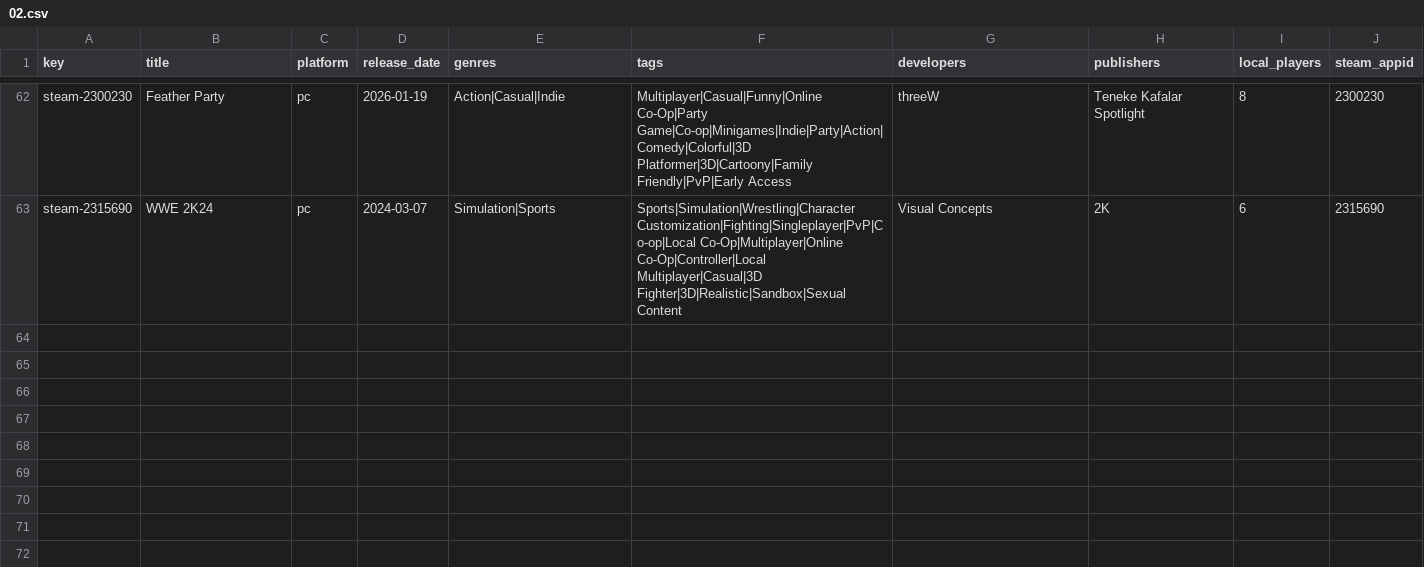
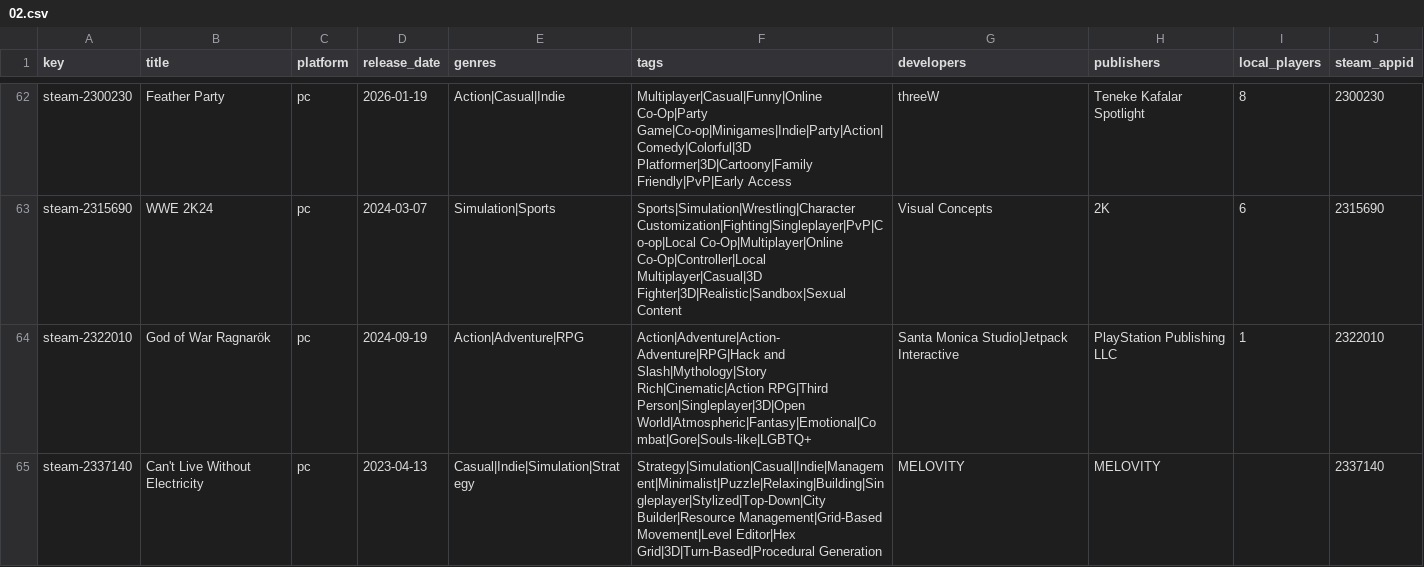
Before and after one commit to jeremybris/PlayOut-metadata, a CSV file: data/steam/02.csv, drawn as a sheet; only a part is shown, gaps mark what is left out; the diff names each change by its address in the sheet, - before the commit and + after, or states it on an @@ line.

```diff
--- a/data/steam/02.csv
+++ b/data/steam/02.csv
+row 64: steam-2322010 | God of War Ragnarök | pc | 2024-09-19 | Action|Adventure|RPG | Action|Adventure|Action-Adventure|RPG|Hack and Slash|Mythology|Story Rich|Cinematic|Action RPG|Third Person|Singleplayer|3D|Open World|Atmospheric|Fantasy|Emotional|Combat|Gore|Souls-like|LGBTQ+ | Santa Monica Studio|Jetpack Interactive | PlayStation Publishing LLC | 1 | 2322010
+row 65: steam-2337140 | Can't Live Without Electricity | pc | 2023-04-13 | Casual|Indie|Simulation|Strategy | Strategy|Simulation|Casual|Indie|Management|Minimalist|Puzzle|Relaxing|Building|Singleplayer|Stylized|Top-Down|City Builder|Resource Management|Grid-Based Movement|Level Editor|Hex Grid|3D|Turn-Based|Procedural Generation | MELOVITY | MELOVITY |  | 2337140
```
